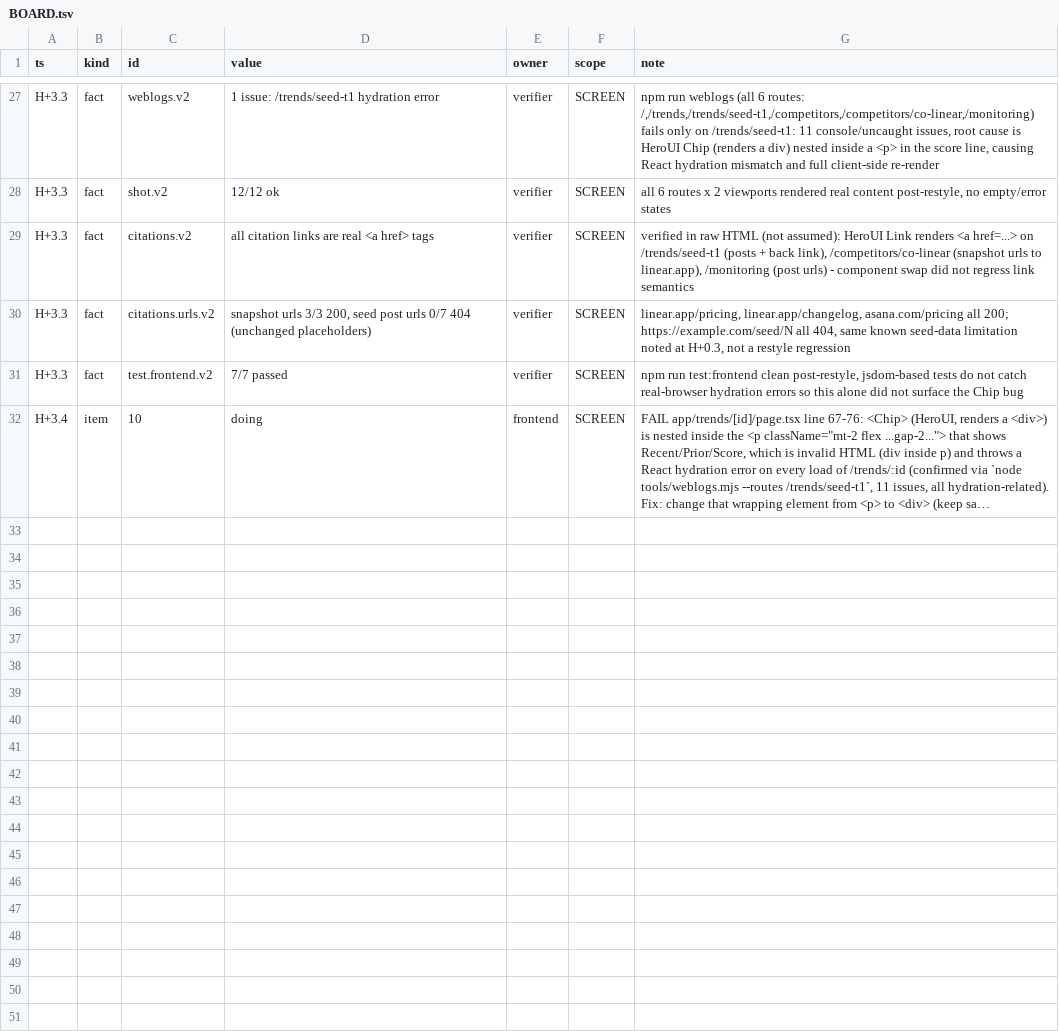
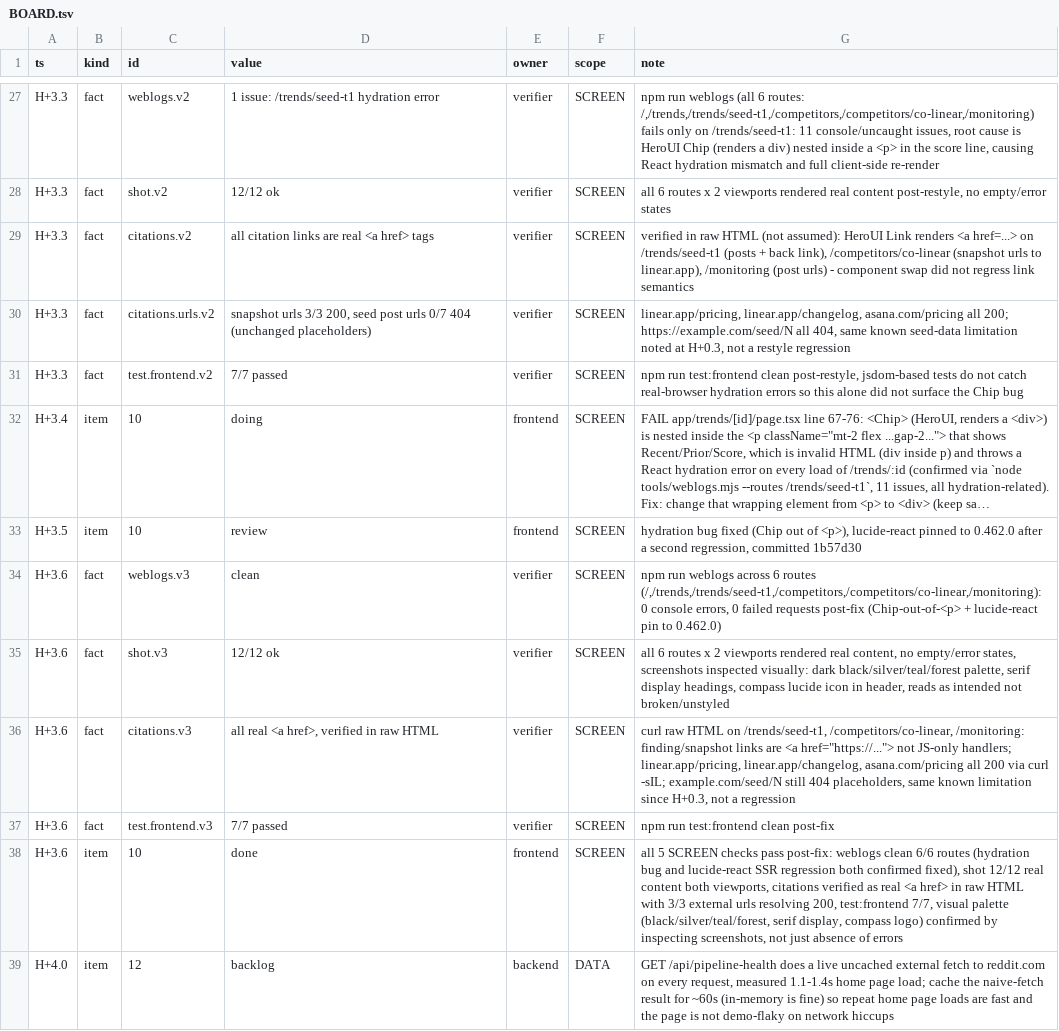
Before and after one commit to TriNguyen1110/aug22, a TSV file: BOARD.tsv, drawn as a sheet; only a part is shown, gaps mark what is left out; long unchanged cells end in …; the diff names each change by its address in the sheet, - before the commit and + after, or states it on an @@ line.

```diff
--- a/BOARD.tsv
+++ b/BOARD.tsv
+row 33: H+3.5 | item | 10 | review | frontend | SCREEN | hydration bug fixed (Chip out of <p>), lucide-react pinned to 0.462.0 after a second regression, committed 1b57d30
+row 34: H+3.6 | fact | weblogs.v3 | clean | verifier | SCREEN | npm run weblogs across 6 routes (/,/trends,/trends/seed-t1,/competitors,/competitors/co-linear,/monitoring): 0 console errors, 0 failed requests post-fix (Chip-out-of-<p> + lucide-react pin to 0.462.0)
+row 35: H+3.6 | fact | shot.v3 | 12/12 ok | verifier | SCREEN | all 6 routes x 2 viewports rendered real content, no empty/error states, screenshots inspected visually: dark black/silver/teal/forest palette, serif display headings, compass lucide icon in header, reads as intended not broken/unstyled
+row 36: H+3.6 | fact | citations.v3 | all real <a href>, verified in raw HTML | verifier | SCREEN | curl raw HTML on /trends/seed-t1, /competitors/co-linear, /monitoring: finding/snapshot links are <a href="https://..."> not JS-only handlers; linear.app/pricing, linear.app/changelog, asana.com/pricing all 200 via curl -sIL; example.com/seed/N still 404 placeholders, same known limitation since H+0.3, not a regression
+row 37: H+3.6 | fact | test.frontend.v3 | 7/7 passed | verifier | SCREEN | npm run test:frontend clean post-fix
+row 38: H+3.6 | item | 10 | done | frontend | SCREEN | all 5 SCREEN checks pass post-fix: weblogs clean 6/6 routes (hydration bug and lucide-react SSR regression both confirmed fixed), shot 12/12 real content both viewports, citations verified as real <a href> in raw HTML with 3/3 external urls resolving 200, test:frontend 7/7, visual palette (black/silver/teal/forest, serif display, compass logo) confirmed by inspecting screenshots, not just absence of errors
+row 39: H+4.0 | item | 12 | backlog | backend | DATA | GET /api/pipeline-health does a live uncached external fetch to reddit.com on every request, measured 1.1-1.4s home page load; cache the naive-fetch result for ~60s (in-memory is fine) so repeat home page loads are fast and the page is not demo-flaky on network hiccups
```
Also changed, not shown: 1 other file.
